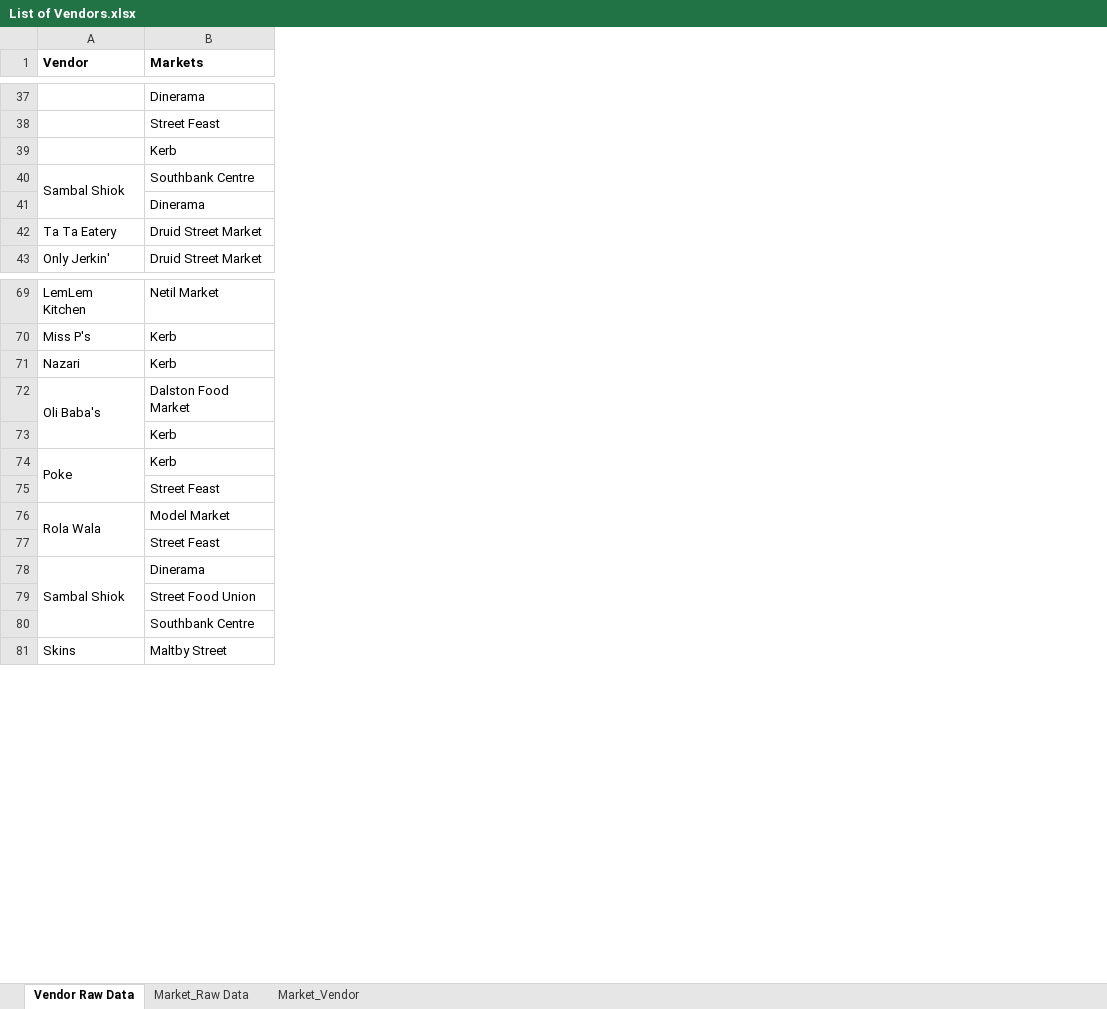
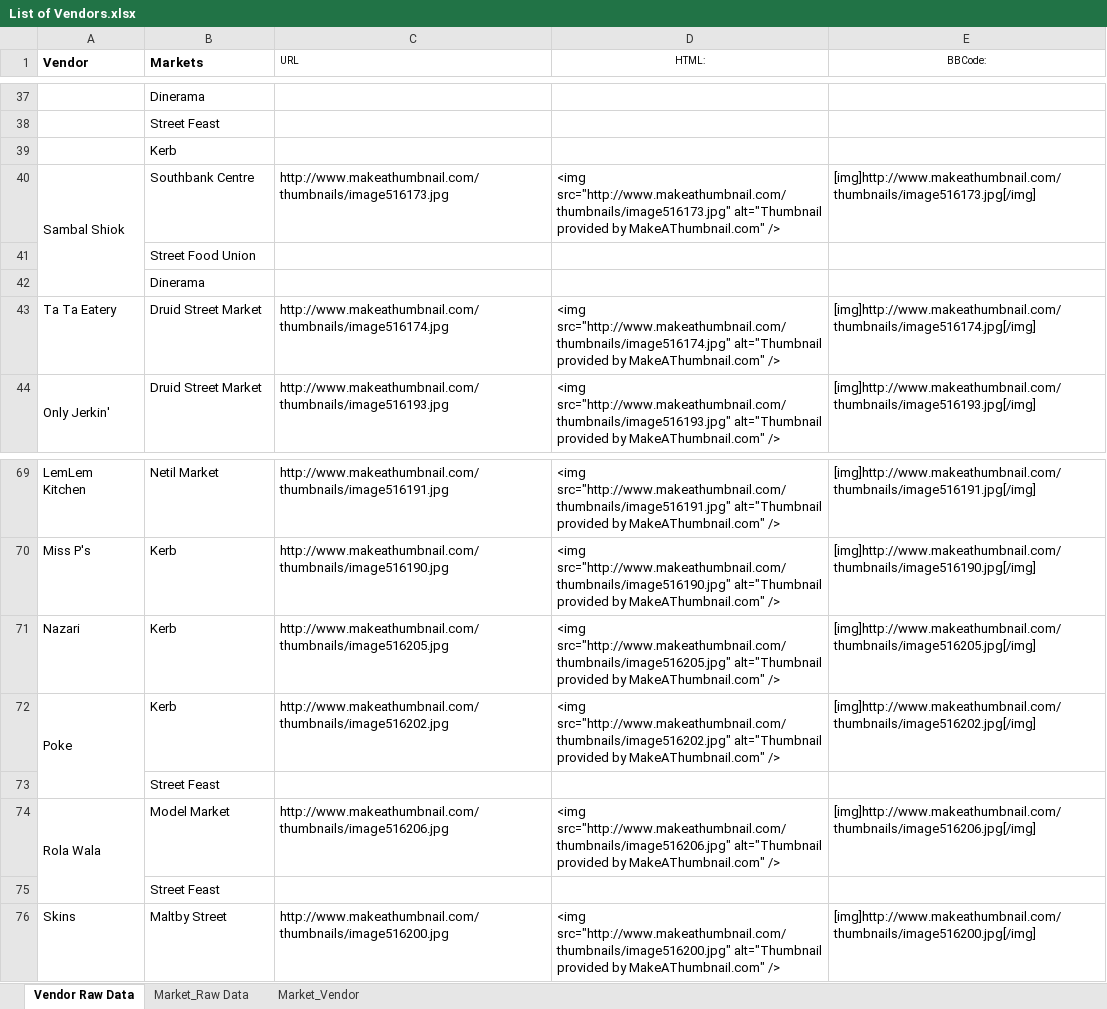
Before and after one commit to Misha122/Competition, an Excel workbook: List of Vendors.xlsx, sheet Vendor Raw Data, drawn as a sheet; only a part is shown, gaps mark what is left out; values as stored, in another font and other column widths than the file's, no borders; removed rows and columns are numbered as before the commit, all else as after; the diff covers the shown part only; the diff names each change by its address in the sheet, - before the commit and + after, or states it on an @@ line.

Commit message:
Add files via upload
Updated with image links

```diff
--- a/List of Vendors.xlsx (sheet Vendor Raw Data)
+++ b/List of Vendors.xlsx (sheet Vendor Raw Data)
+column C (URL), row 40: http://www.makeathumbnail.com/thumbnails/image516173.jpg; rows 43-44: http://www.makeathumbnail.com/thumbnails/image516174.jpg | http://www.makeathumbnail.com/thumbnails/image516193.jpg; rows 69-76: http://www.makeathumbnail.com/thumbnails/image516191.jpg | http://www.makeathumbnail.com/thumbnails/image516190.jpg | http://www.makeathumbnail.com/thumbnails/image516205.jpg | http://www.makeathumbnail.com/thumbnails/image516202.jpg |  | http://www.makeathumbnail.com/thumbnails/image516206.jpg |  | http://www.makeathumbnail.com/thumbnails/image516200.jpg
+column D (HTML:), row 40: <img src="http://www.makeathumbnail.com/thumbnails/image516173.jpg" alt="Thumbnail provided by MakeAThumbnail.com" />; rows 43-44: <img src="http://www.makeathumbnail.com/thumbnails/image516174.jpg" alt="Thumbnail provided by MakeAThumbnail.com" /> | <img src="http://www.makeathumbnail.com/thumbnails/image516193.jpg" alt="Thumbnail provided by MakeAThumbnail.com" />; rows 69-76: <img src="http://www.makeathumbnail.com/thumbnails/image516191.jpg" alt="Thumbnail provided by MakeAThumbnail.com" /> | <img src="http://www.makeathumbnail.com/thumbnails/image516190.jpg" alt="Thumbnail provided by MakeAThumbnail.com" /> | <img src="http://www.makeathumbnail.com/thumbnails/image516205.jpg" alt="Thumbnail provided by MakeAThumbnail.com" /> | <img src="http://www.makeathumbnail.com/thumbnails/image516202.jpg" alt="Thumbnail provided by MakeAThumbnail.com" /> |  | <img src="http://www.makeathumbnail.com/thumbnails/image516206.jpg" alt="Thumbnail provided by MakeAThumbnail.com" /> |  | <img src="http://www.makeathumbnail.com/thumbnails/image516200.jpg" alt="Thumbnail provided by MakeAThumbnail.com" />
+column E (BBCode:), row 40: [img]http://www.makeathumbnail.com/thumbnails/image516173.jpg[/img]; rows 43-44: [img]http://www.makeathumbnail.com/thumbnails/image516174.jpg[/img] | [img]http://www.makeathumbnail.com/thumbnails/image516193.jpg[/img]; rows 69-76: [img]http://www.makeathumbnail.com/thumbnails/image516191.jpg[/img] | [img]http://www.makeathumbnail.com/thumbnails/image516190.jpg[/img] | [img]http://www.makeathumbnail.com/thumbnails/image516205.jpg[/img] | [img]http://www.makeathumbnail.com/thumbnails/image516202.jpg[/img] |  | [img]http://www.makeathumbnail.com/thumbnails/image516206.jpg[/img] |  | [img]http://www.makeathumbnail.com/thumbnails/image516200.jpg[/img]
@@ row 79 moved to row 41: Street Food Union @@
-row 72: Oli Baba's | Dalston Food Market
-row 73:  | Kerb
-row 78: Sambal Shiok | Dinerama
-row 80:  | Southbank Centre
```
Also changed, not shown: 10 removed rows, 1 edited cell, cell formats and merged cells elsewhere in this sheet, sheet Market_Vendor, sheet Market_Raw Data.
